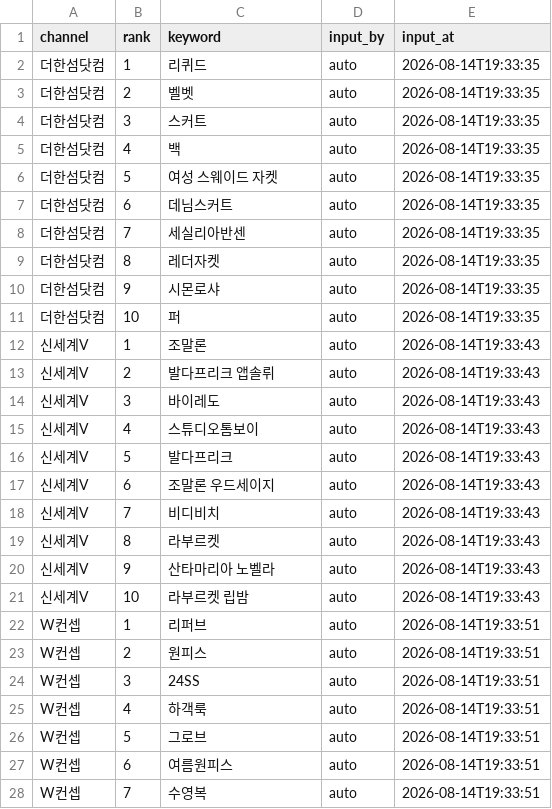
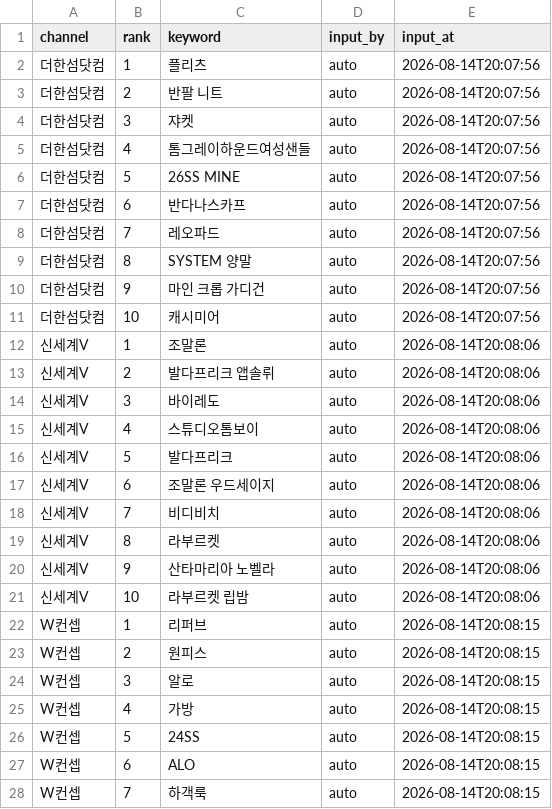
Before and after one commit to performanceteam12-sketch/babathe-trend-dashboard, a CSV file: data/app_search/2026-08-14.csv, drawn as a sheet; only a part is shown; the diff covers the shown part only.

```diff
--- a/data/app_search/2026-08-14.csv
+++ b/data/app_search/2026-08-14.csv
@@ -1,28 +1,28 @@
 channel,rank,keyword,input_by,input_at
-더한섬닷컴,1,리퀴드,auto,2026-08-14T19:33:35
-더한섬닷컴,2,벨벳,auto,2026-08-14T19:33:35
-더한섬닷컴,3,스커트,auto,2026-08-14T19:33:35
-더한섬닷컴,4,백,auto,2026-08-14T19:33:35
-더한섬닷컴,5,여성 스웨이드 자켓,auto,2026-08-14T19:33:35
-더한섬닷컴,6,데님스커트,auto,2026-08-14T19:33:35
-더한섬닷컴,7,세실리아반센,auto,2026-08-14T19:33:35
-더한섬닷컴,8,레더자켓,auto,2026-08-14T19:33:35
-더한섬닷컴,9,시몬로샤,auto,2026-08-14T19:33:35
-더한섬닷컴,10,퍼,auto,2026-08-14T19:33:35
-신세계V,1,조말론,auto,2026-08-14T19:33:43
-신세계V,2,발다프리크 앱솔뤼,auto,2026-08-14T19:33:43
-신세계V,3,바이레도,auto,2026-08-14T19:33:43
-신세계V,4,스튜디오톰보이,auto,2026-08-14T19:33:43
-신세계V,5,발다프리크,auto,2026-08-14T19:33:43
-신세계V,6,조말론 우드세이지,auto,2026-08-14T19:33:43
-신세계V,7,비디비치,auto,2026-08-14T19:33:43
-신세계V,8,라부르켓,auto,2026-08-14T19:33:43
-신세계V,9,산타마리아 노벨라,auto,2026-08-14T19:33:43
-신세계V,10,라부르켓 립밤,auto,2026-08-14T19:33:43
-W컨셉,1,리퍼브,auto,2026-08-14T19:33:51
-W컨셉,2,원피스,auto,2026-08-14T19:33:51
-W컨셉,3,24SS,auto,2026-08-14T19:33:51
-W컨셉,4,하객룩,auto,2026-08-14T19:33:51
-W컨셉,5,그로브,auto,2026-08-14T19:33:51
-W컨셉,6,여름원피스,auto,2026-08-14T19:33:51
-W컨셉,7,수영복,auto,2026-08-14T19:33:51
+더한섬닷컴,1,플리츠,auto,2026-08-14T20:07:56
+더한섬닷컴,2,반팔 니트,auto,2026-08-14T20:07:56
+더한섬닷컴,3,쟈켓,auto,2026-08-14T20:07:56
+더한섬닷컴,4,톰그레이하운드여성샌들,auto,2026-08-14T20:07:56
+더한섬닷컴,5,26SS MINE,auto,2026-08-14T20:07:56
+더한섬닷컴,6,반다나스카프,auto,2026-08-14T20:07:56
+더한섬닷컴,7,레오파드,auto,2026-08-14T20:07:56
+더한섬닷컴,8,SYSTEM 양말,auto,2026-08-14T20:07:56
+더한섬닷컴,9,마인 크롭 가디건,auto,2026-08-14T20:07:56
+더한섬닷컴,10,캐시미어,auto,2026-08-14T20:07:56
+신세계V,1,조말론,auto,2026-08-14T20:08:06
+신세계V,2,발다프리크 앱솔뤼,auto,2026-08-14T20:08:06
+신세계V,3,바이레도,auto,2026-08-14T20:08:06
+신세계V,4,스튜디오톰보이,auto,2026-08-14T20:08:06
+신세계V,5,발다프리크,auto,2026-08-14T20:08:06
+신세계V,6,조말론 우드세이지,auto,2026-08-14T20:08:06
+신세계V,7,비디비치,auto,2026-08-14T20:08:06
+신세계V,8,라부르켓,auto,2026-08-14T20:08:06
+신세계V,9,산타마리아 노벨라,auto,2026-08-14T20:08:06
+신세계V,10,라부르켓 립밤,auto,2026-08-14T20:08:06
+W컨셉,1,리퍼브,auto,2026-08-14T20:08:15
+W컨셉,2,원피스,auto,2026-08-14T20:08:15
+W컨셉,3,알로,auto,2026-08-14T20:08:15
+W컨셉,4,가방,auto,2026-08-14T20:08:15
+W컨셉,5,24SS,auto,2026-08-14T20:08:15
+W컨셉,6,ALO,auto,2026-08-14T20:08:15
+W컨셉,7,하객룩,auto,2026-08-14T20:08:15
```
Also changed, not shown: 16 edited cells elsewhere in this file.
